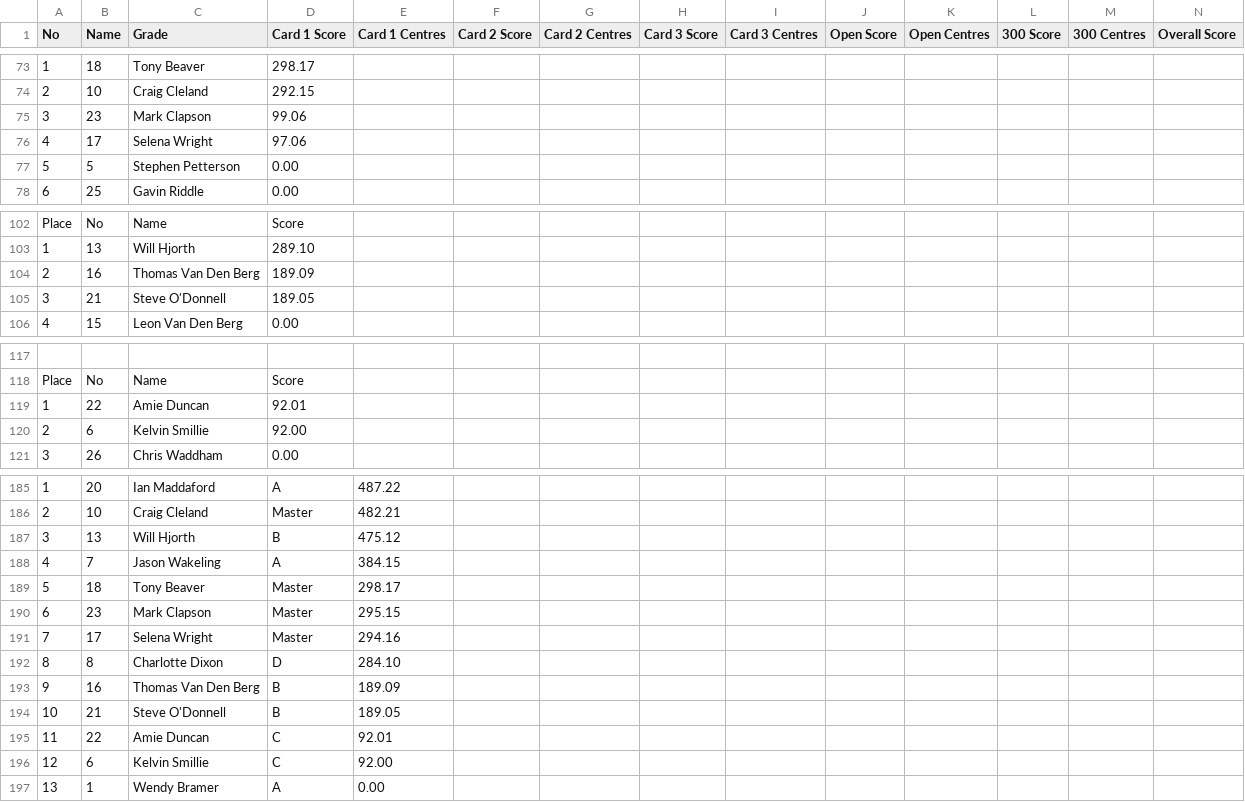
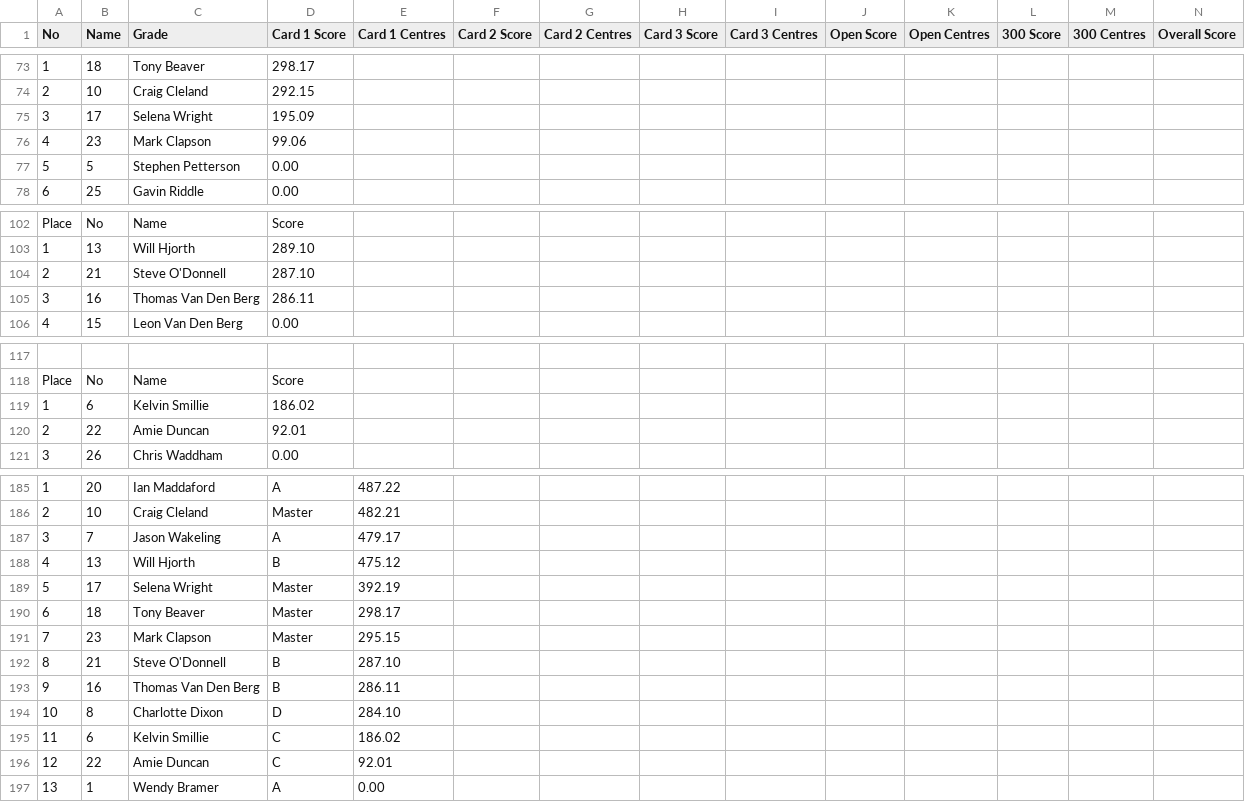
Before and after one commit to mcfoto-tsalive/tsaopen-results-mobile, a CSV file: scores.csv, drawn as a sheet; only a part is shown, gaps mark what is left out; removed rows and columns are numbered as before the commit, all else as after; rows hold the shown columns only; the diff covers the shown part only; the diff names each change by its address in the sheet, - before the commit and + after, or states it on an @@ line.

Commit message:
Add files via upload

```diff
--- a/scores.csv
+++ b/scores.csv
+row 75: 3 | 17 | Selena Wright | 195.09
-A76 (No): 3
+A76 (No): 4
-row 76: 4 | 17 | Selena Wright | 97.06
-row 104: 2 | 16 | Thomas Van Den Berg | 189.09
-A104 (No): 3
+A104 (No): 2
-D104 (Card 1 Score): 189.05
+D104 (Card 1 Score): 287.10
+row 105: 3 | 16 | Thomas Van Den Berg | 286.11
+row 119: 1 | 6 | Kelvin Smillie | 186.02
-A120 (No): 1
+A120 (No): 2
-row 120: 2 | 6 | Kelvin Smillie | 92.00
+row 187: 3 | 7 | Jason Wakeling | A | 479.17
-A188 (No): 3
+A188 (No): 4
-row 188: 4 | 7 | Jason Wakeling | A | 384.15
+row 189: 5 | 17 | Selena Wright | Master | 392.19
-A190 (No): 5
+A190 (No): 6
-A191 (No): 6
+A191 (No): 7
-row 191: 7 | 17 | Selena Wright | Master | 294.16
-row 192: 8 | 8 | Charlotte Dixon | D | 284.10
+row 192: 8 | 21 | Steve O'Donnell | B | 287.10
-E193 (Card 1 Centres): 189.09
+E193 (Card 1 Centres): 286.11
-row 194: 10 | 21 | Steve O'Donnell | B | 189.05
+row 194: 10 | 8 | Charlotte Dixon | D | 284.10
+row 195: 11 | 6 | Kelvin Smillie | C | 186.02
-A196 (No): 11
+A196 (No): 12
-row 196: 12 | 6 | Kelvin Smillie | C | 92.00
```
Also changed, not shown: 1 added row, 1 removed row and 61 edited cells elsewhere in this file.
